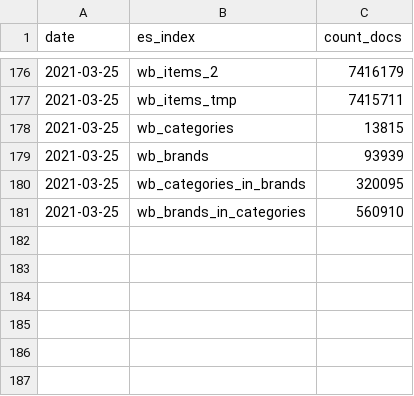
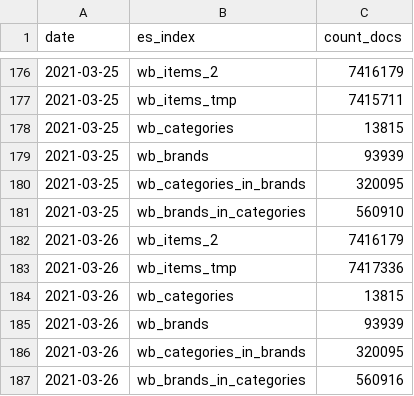
Before and after one commit to rusantsovsv/dashboard_rt, a CSV file: csv_dashboard/index_doc_count.csv, drawn as a sheet; only a part is shown, gaps mark what is left out.

```diff
--- a/csv_dashboard/index_doc_count.csv
+++ b/csv_dashboard/index_doc_count.csv
@@ -181 +181,7 @@ date,es_index,count_docs
 2021-03-25,wb_brands_in_categories,560910
+2021-03-26,wb_items_2,7416179
+2021-03-26,wb_items_tmp,7417336
+2021-03-26,wb_categories,13815
+2021-03-26,wb_brands,93939
+2021-03-26,wb_categories_in_brands,320095
+2021-03-26,wb_brands_in_categories,560916
```
Also changed, not shown: csv_dashboard/not_updates_files.csv, csv_dashboard/random_brands.csv.
